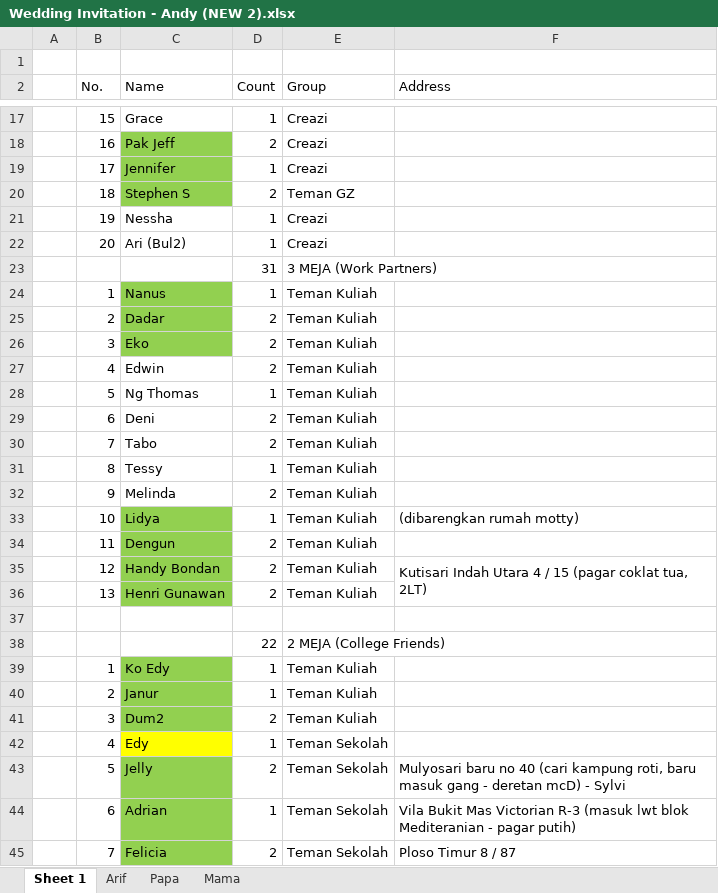
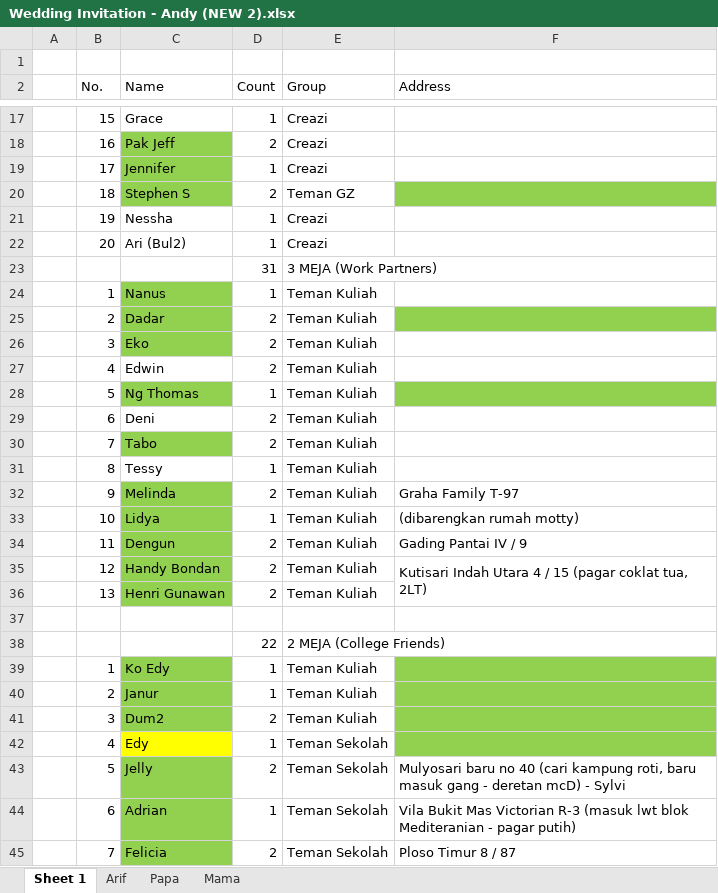
Before and after one commit to bazocc4/cakepanel, an Excel workbook: Wedding Invitation - Andy (NEW 2).xlsx, sheet Sheet 1, drawn as a sheet; only a part is shown, gaps mark what is left out; values as stored, in another font and other column widths than the file's, no borders; the diff covers the shown part only; the diff names each change by its address in the sheet, - before the commit and + after, or states it on an @@ line.

```diff
--- a/Wedding Invitation - Andy (NEW 2).xlsx (sheet Sheet 1)
+++ b/Wedding Invitation - Andy (NEW 2).xlsx (sheet Sheet 1)
-F20 fill: none
+F20 fill: #92D050
-F25 fill: none
+F25 fill: #92D050
-C28 fill: none
+C28 fill: #92D050
-F28 fill: none
+F28 fill: #92D050
-C30 fill: none
+C30 fill: #92D050
-C32 fill: none
+C32 fill: #92D050
-F32 (Address): (empty)
+F32 (Address): Graha Family T-97
-F34 (Address): (empty)
+F34 (Address): Gading Pantai IV / 9
-F39:F42 fill: none
+F39:F42 fill: #92D050
```
Also changed, not shown: cell formats elsewhere in this sheet, sheet Arif, 2 other files.
